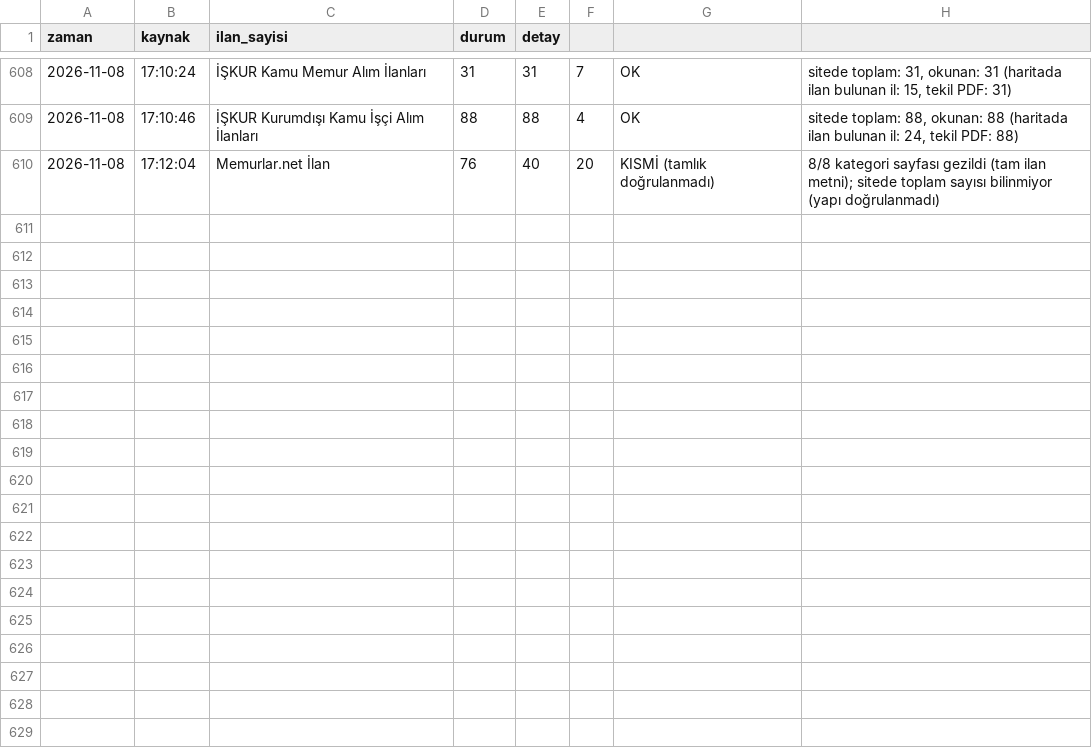
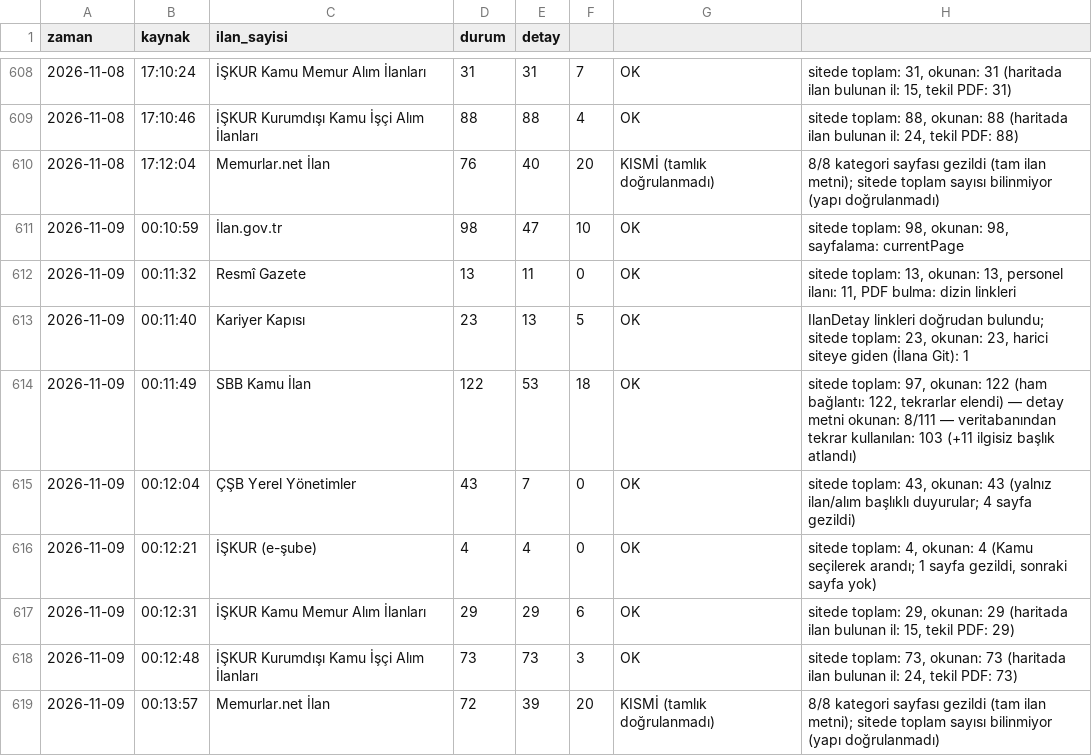
Before and after one commit to veyselbalck/kamu-takip, a CSV file: logs/log.csv, drawn as a sheet; only a part is shown, gaps mark what is left out; the diff names each change by its address in the sheet, - before the commit and + after, or states it on an @@ line.

Commit message:
Günlük ilan raporu güncellendi

```diff
--- a/logs/log.csv
+++ b/logs/log.csv
+row 611: 2026-11-09 | 00:10:59 | İlan.gov.tr | 98 | 47 | 10 | OK | sitede toplam: 98, okunan: 98, sayfalama: currentPage
+row 612: 2026-11-09 | 00:11:32 | Resmî Gazete | 13 | 11 | 0 | OK | sitede toplam: 13, okunan: 13, personel ilanı: 11, PDF bulma: dizin linkleri
+row 613: 2026-11-09 | 00:11:40 | Kariyer Kapısı | 23 | 13 | 5 | OK | IlanDetay linkleri doğrudan bulundu; sitede toplam: 23, okunan: 23, harici siteye giden (İlana Git): 1
+row 614: 2026-11-09 | 00:11:49 | SBB Kamu İlan | 122 | 53 | 18 | OK | sitede toplam: 97, okunan: 122 (ham bağlantı: 122, tekrarlar elendi) — detay metni okunan: 8/111 — veritabanından tekrar kullanılan: 103 (+11 ilgisiz başlık atlandı)
+row 615: 2026-11-09 | 00:12:04 | ÇŞB Yerel Yönetimler | 43 | 7 | 0 | OK | sitede toplam: 43, okunan: 43 (yalnız ilan/alım başlıklı duyurular; 4 sayfa gezildi)
+row 616: 2026-11-09 | 00:12:21 | İŞKUR (e-şube) | 4 | 4 | 0 | OK | sitede toplam: 4, okunan: 4 (Kamu seçilerek arandı; 1 sayfa gezildi, sonraki sayfa yok)
+row 617: 2026-11-09 | 00:12:31 | İŞKUR Kamu Memur Alım İlanları | 29 | 29 | 6 | OK | sitede toplam: 29, okunan: 29 (haritada ilan bulunan il: 15, tekil PDF: 29)
+row 618: 2026-11-09 | 00:12:48 | İŞKUR Kurumdışı Kamu İşçi Alım İlanları | 73 | 73 | 3 | OK | sitede toplam: 73, okunan: 73 (haritada ilan bulunan il: 24, tekil PDF: 73)
+row 619: 2026-11-09 | 00:13:57 | Memurlar.net İlan | 72 | 39 | 20 | KISMİ (tamlık doğrulanmadı) | 8/8 kategori sayfası gezildi (tam ilan metni); sitede toplam sayısı bilinmiyor (yapı doğrulanmadı)
```
Also changed, not shown: 13 other files.
